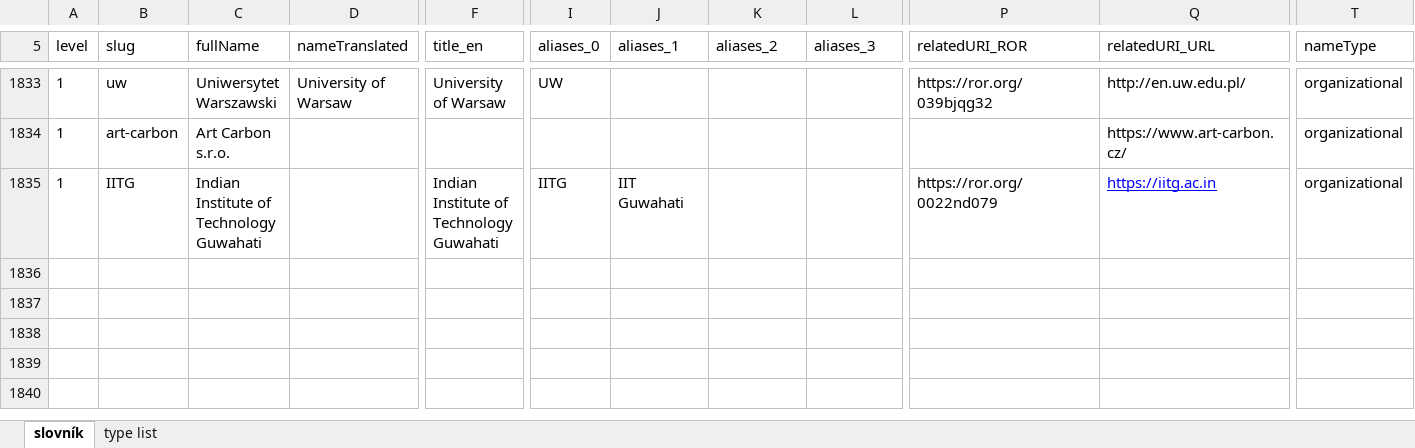
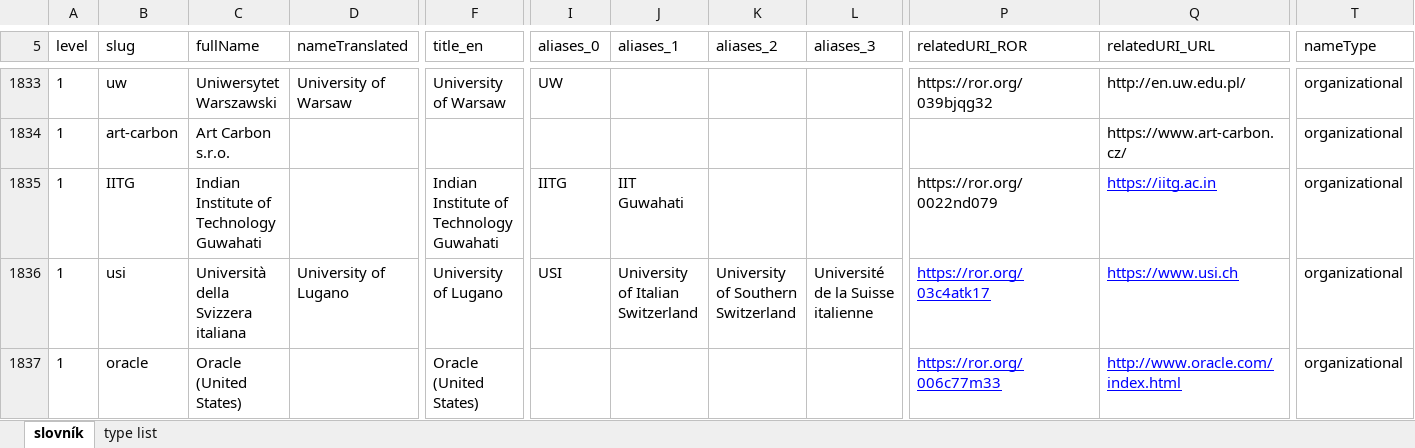
Before and after one commit to barbravac/nr-taxonomies, an Excel workbook: data/excel/institutions.xlsx, sheet slovník, drawn as a sheet; only a part is shown, gaps mark what is left out; values as stored, in another font and other column widths than the file's, no borders; conditional formats not drawn; rows hold the shown columns only; the diff names each change by its address in the sheet, - before the commit and + after, or states it on an @@ line.

Commit message:
2 new inst
isu and oracle

```diff
--- a/data/excel/institutions.xlsx (sheet slovník)
+++ b/data/excel/institutions.xlsx (sheet slovník)
+row 1836: 1 | usi | Università della Svizzera italiana | University of Lugano | University of Lugano | USI | University of Italian Switzerland | University of Southern Switzerland | Université de la Suisse italienne | https://ror.org/03c4atk17 | https://www.usi.ch | organizational
+row 1837: 1 | oracle | Oracle (United States) |  | Oracle (United States) |  |  |  |  | https://ror.org/006c77m33 | http://www.oracle.com/index.html | organizational
```
